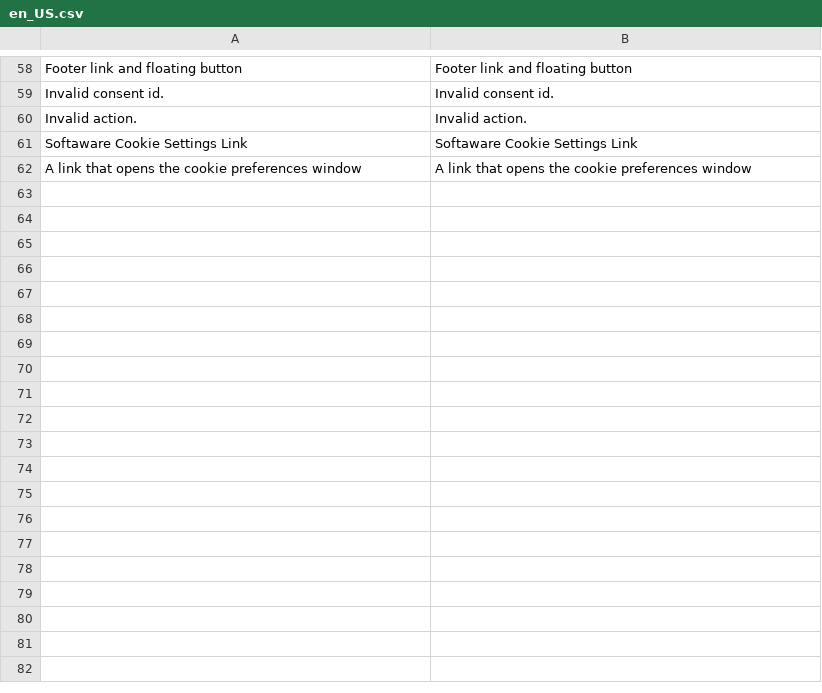
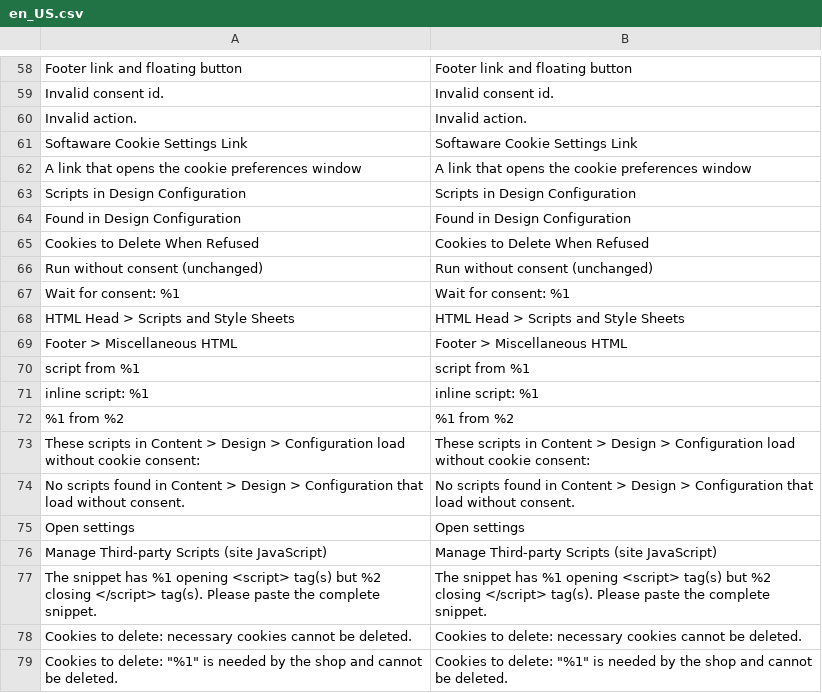
Before and after one commit to commercegears/module-cookie-consent, a CSV file: i18n/en_US.csv, drawn as a sheet; only a part is shown, gaps mark what is left out.

Commit message:
Gate design-config scripts, delete refused cookies, fix Consent Mode regions
- General > Scripts in Design Configuration: HTML Head includes and footer
  Miscellaneous HTML can wait for a cookie category (Luma and Hyvä); the
  settings page and the Third-party Scripts grid list ungated scripts there.
- Cookie Categories > Cookies to Delete When Refused (pre-filled), applied by
  consent.js after a refusal/withdrawal and on later pages.
- Consent Mode: send a global denied default when regions are set and the
  default outside them is Denied (previously no default = granted).
- consent.js no longer re-runs normal scripts that carry data-sw-consent.

```diff
--- a/i18n/en_US.csv
+++ b/i18n/en_US.csv
@@ -62 +62,18 @@
 "A link that opens the cookie preferences window","A link that opens the cookie preferences window"
+"Scripts in Design Configuration","Scripts in Design Configuration"
+"Found in Design Configuration","Found in Design Configuration"
+"Cookies to Delete When Refused","Cookies to Delete When Refused"
+"Run without consent (unchanged)","Run without consent (unchanged)"
+"Wait for consent: %1","Wait for consent: %1"
+"HTML Head > Scripts and Style Sheets","HTML Head > Scripts and Style Sheets"
+"Footer > Miscellaneous HTML","Footer > Miscellaneous HTML"
+"script from %1","script from %1"
+"inline script: %1","inline script: %1"
+"%1 from %2","%1 from %2"
+"These scripts in Content > Design > Configuration load without cookie consent:","These scripts in Content > Design > Configuration load without cookie consent:"
+"No scripts found in Content > Design > Configuration that load without consent.","No scripts found in Content > Design > Configuration that load without consent."
+"Open settings","Open settings"
+"Manage Third-party Scripts (site JavaScript)","Manage Third-party Scripts (site JavaScript)"
+"The snippet has %1 opening <script> tag(s) but %2 closing </script> tag(s). Please paste the complete snippet.","The snippet has %1 opening <script> tag(s) but %2 closing </script> tag(s). Please paste the complete snippet."
+"Cookies to delete: necessary cookies cannot be deleted.","Cookies to delete: necessary cookies cannot be deleted."
+"Cookies to delete: ""%1"" is needed by the shop and cannot be deleted.","Cookies to delete: ""%1"" is needed by the shop and cannot be deleted."
```
Also changed, not shown: 13 other files.
